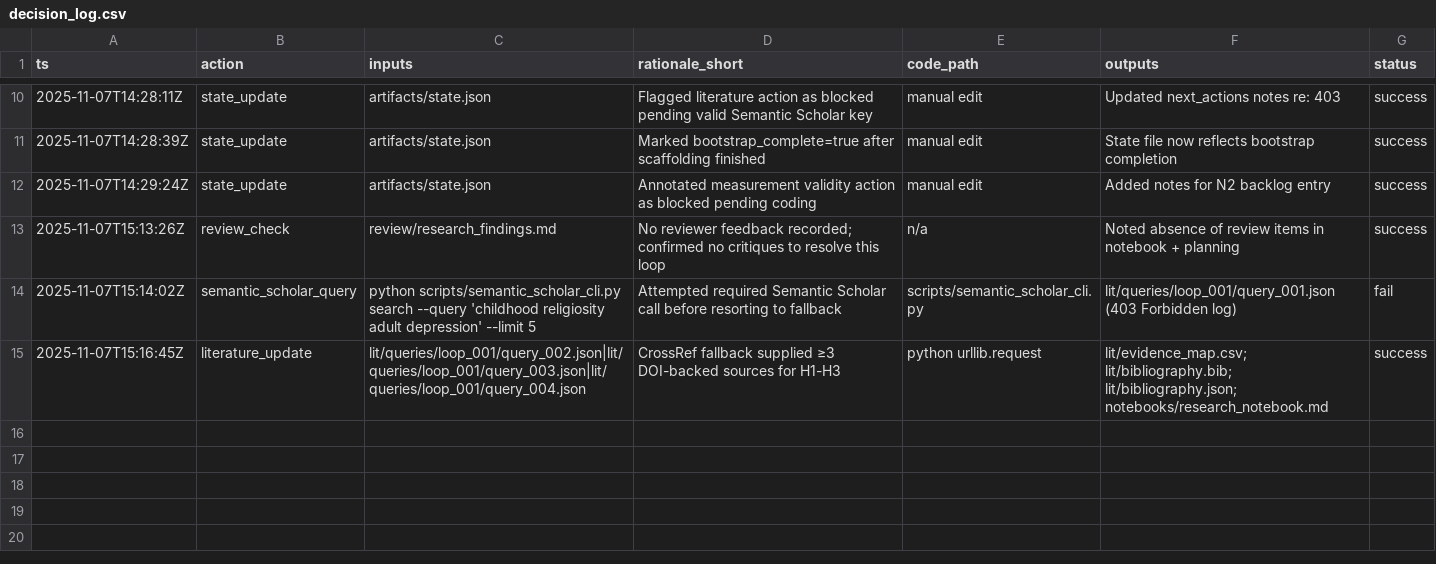
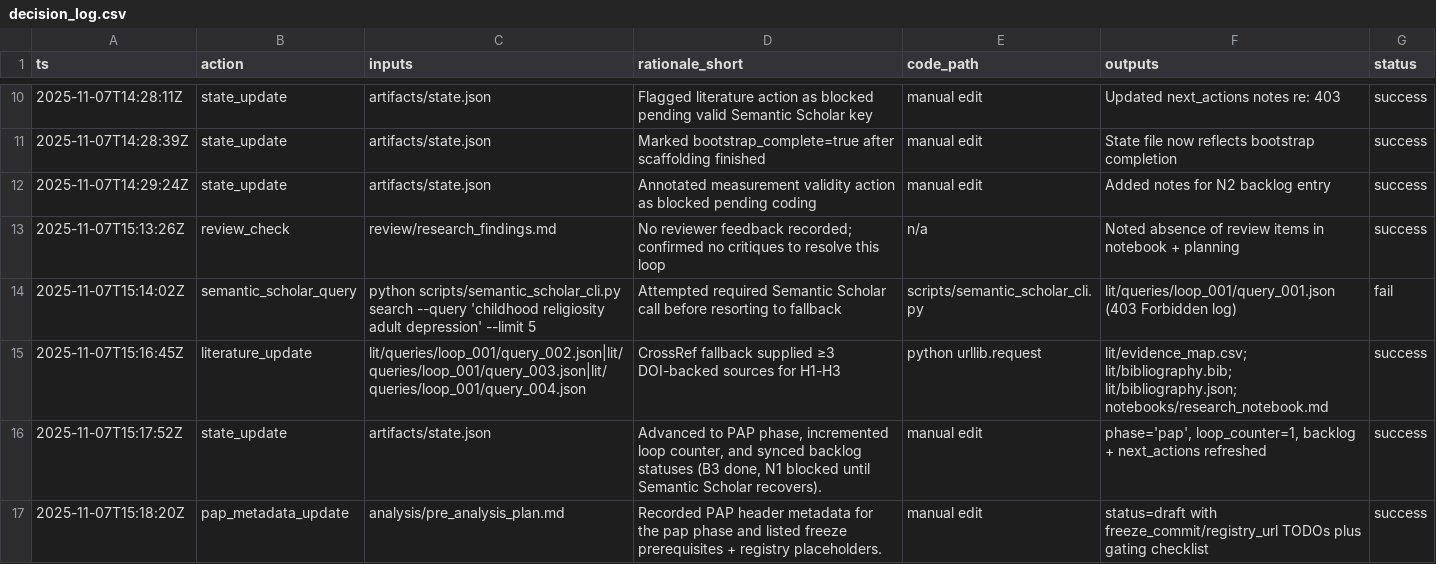
Before and after one commit to whp-wessel/ai_scientist, a CSV file: experiment_4b_aella_extensive_direct_edits_not_json/analysis/decision_log.csv, drawn as a sheet; only a part is shown, gaps mark what is left out; the diff names each change by its address in the sheet, - before the commit and + after, or states it on an @@ line.

Commit message:
chore: pre-run snapshot before loop 002 (2025-11-08T12:05:00Z)

```diff
--- a/experiment_4b_aella_extensive_direct_edits_not_json/analysis/decision_log.csv
+++ b/experiment_4b_aella_extensive_direct_edits_not_json/analysis/decision_log.csv
+row 16: 2025-11-07T15:17:52Z | state_update | artifacts/state.json | Advanced to PAP phase, incremented loop counter, and synced backlog statuses (B3 done, N1 blocked until Semantic Scholar recovers). | manual edit | phase='pap', loop_counter=1, backlog + next_actions refreshed | success
+row 17: 2025-11-07T15:18:20Z | pap_metadata_update | analysis/pre_analysis_plan.md | Recorded PAP header metadata for the pap phase and listed freeze prerequisites + registry placeholders. | manual edit | status=draft with freeze_commit/registry_url TODOs plus gating checklist | success
```
Also changed, not shown: 4 other files.
